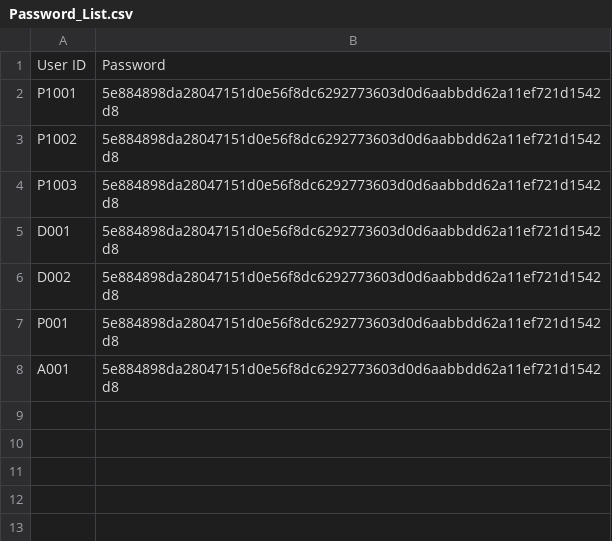
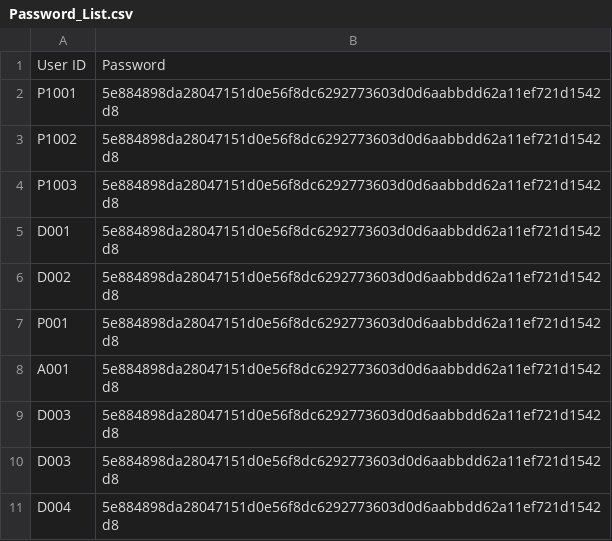
Before and after one commit to kritp03/SC2002-HMS-Group3, a CSV file: HMS/data/Password_List.csv, drawn as a sheet; the diff names each change by its address in the sheet, - before the commit and + after, or states it on an @@ line.

```diff
--- a/HMS/data/Password_List.csv
+++ b/HMS/data/Password_List.csv
+row 9: D003 | 5e884898da28047151d0e56f8dc6292773603d0d6aabbdd62a11ef721d1542d8
+row 10: D003 | 5e884898da28047151d0e56f8dc6292773603d0d6aabbdd62a11ef721d1542d8
+row 11: D004 | 5e884898da28047151d0e56f8dc6292773603d0d6aabbdd62a11ef721d1542d8
```
Also changed, not shown: HMS/data/Medicine_List.csv, HMS/data/Replenishment_Request.csv, 6 other files.
